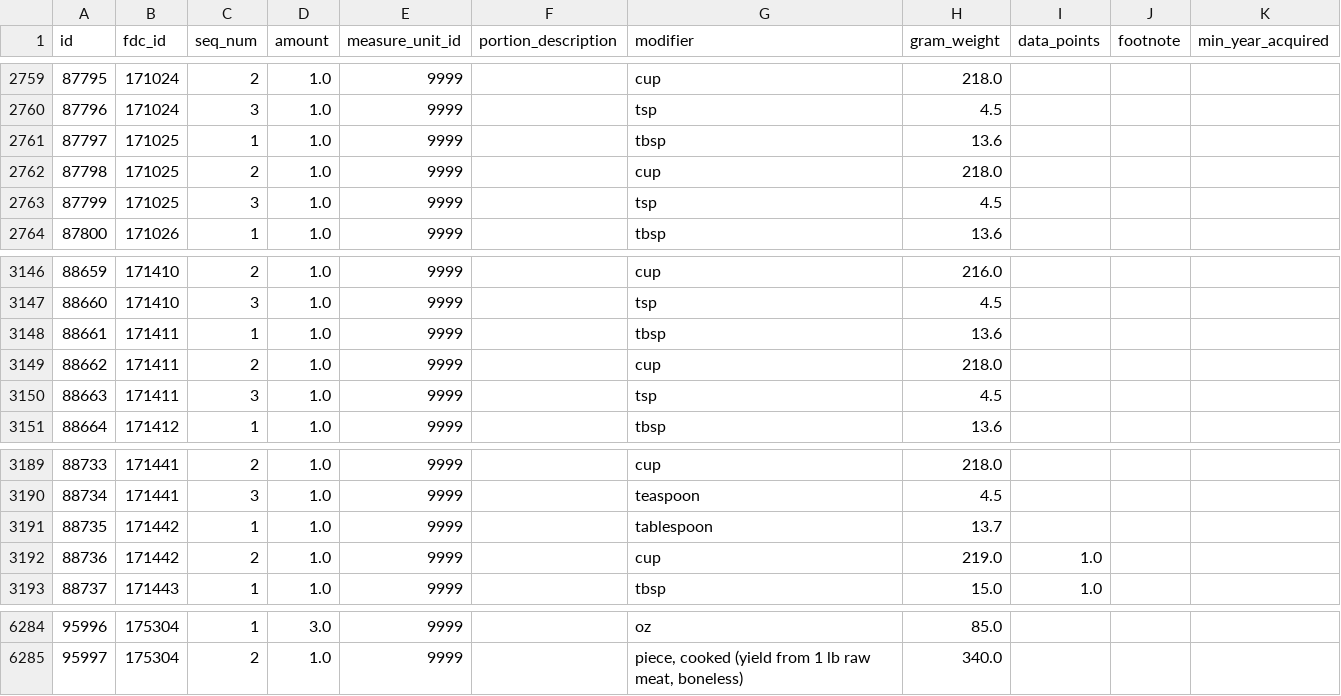
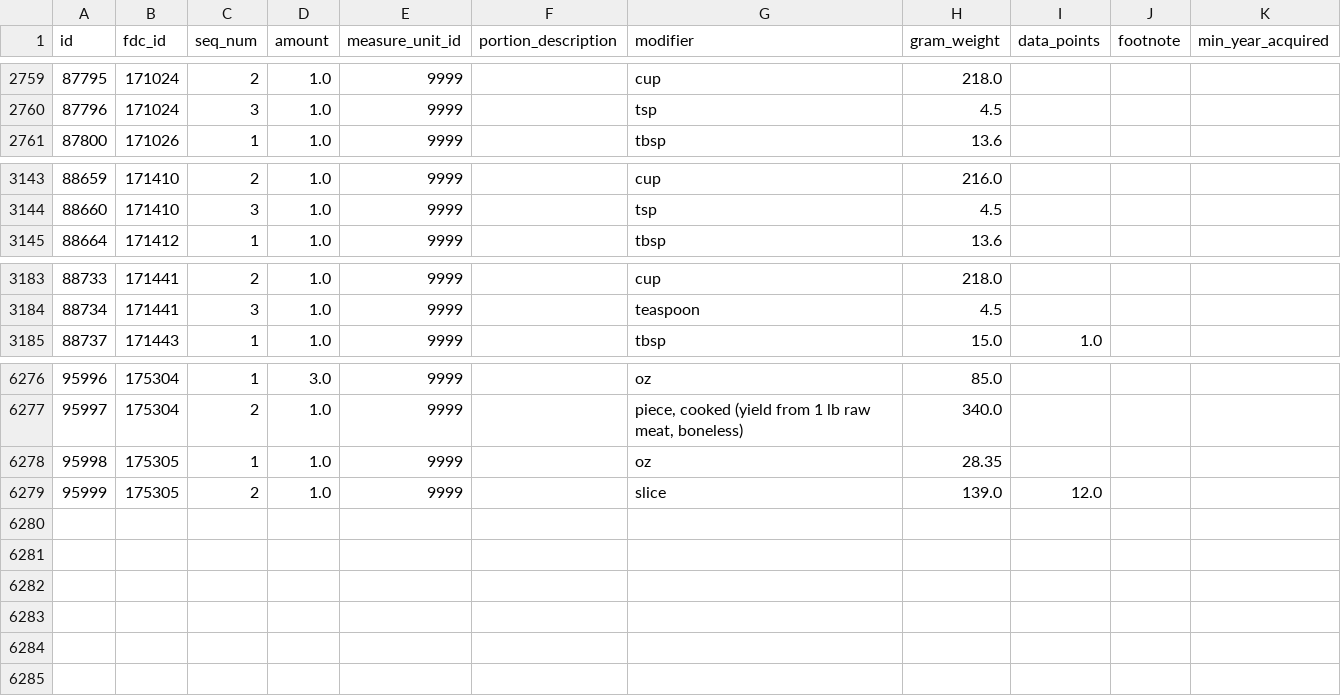
Before and after one commit to michaelrbautista/eatwell_server, a CSV file: data/sr_legacy_food_portion.csv, drawn as a sheet; only a part is shown, gaps mark what is left out.

```diff
--- a/data/sr_legacy_food_portion.csv
+++ b/data/sr_legacy_food_portion.csv
@@ -2760,5 +2760,2 @@ id,fdc_id,seq_num,amount,measure_unit_id,portion_description,modifier,gram_weigh
 87796,171024,3,1.0,9999,,tsp,4.5,,,
-87797,171025,1,1.0,9999,,tbsp,13.6,,,
-87798,171025,2,1.0,9999,,cup,218.0,,,
-87799,171025,3,1.0,9999,,tsp,4.5,,,
 87800,171026,1,1.0,9999,,tbsp,13.6,,,
@@ -3147,5 +3144,2 @@ id,fdc_id,seq_num,amount,measure_unit_id,portion_description,modifier,gram_weigh
 88660,171410,3,1.0,9999,,tsp,4.5,,,
-88661,171411,1,1.0,9999,,tbsp,13.6,,,
-88662,171411,2,1.0,9999,,cup,218.0,,,
-88663,171411,3,1.0,9999,,tsp,4.5,,,
 88664,171412,1,1.0,9999,,tbsp,13.6,,,
@@ -3190,4 +3184,2 @@ id,fdc_id,seq_num,amount,measure_unit_id,portion_description,modifier,gram_weigh
 88734,171441,3,1.0,9999,,teaspoon,4.5,,,
-88735,171442,1,1.0,9999,,tablespoon,13.7,,,
-88736,171442,2,1.0,9999,,cup,219.0,1.0,,
 88737,171443,1,1.0,9999,,tbsp,15.0,1.0,,
@@ -6285 +6277,3 @@ id,fdc_id,seq_num,amount,measure_unit_id,portion_description,modifier,gram_weigh
 95997,175304,2,1.0,9999,,"piece, cooked (yield from 1 lb raw meat, boneless)",340.0,,,
+95998,175305,1,1.0,9999,,oz,28.35,,,
+95999,175305,2,1.0,9999,,slice,139.0,12.0,,
```
Also changed, not shown: data/sr_legacy_food.csv, 5 other files.
